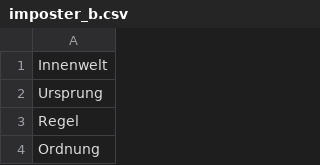
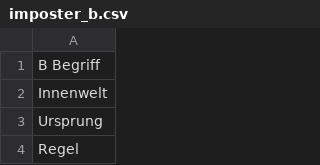
Before and after one commit to samueltobler/samueltobler.github.io, a CSV file: biologie/imposter/data/imposter_b.csv, drawn as a sheet; only a part is shown; the shorter side is filled out with more unchanged rows.

Commit message:
Add header rows to imposter_a.csv and imposter_b.csv
Added descriptive header rows to both CSV files to clarify the meaning of the columns.

```diff
--- a/biologie/imposter/data/imposter_b.csv
+++ b/biologie/imposter/data/imposter_b.csv
@@ -1 +1,2 @@
+B Begriff
 Innenwelt
```
Also changed, not shown: biologie/imposter/data/imposter_a.csv.
